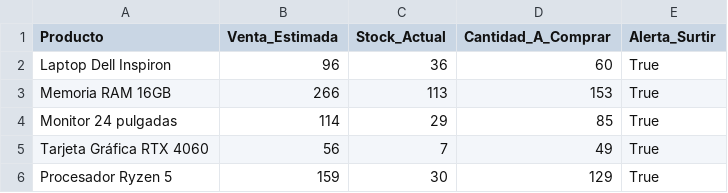
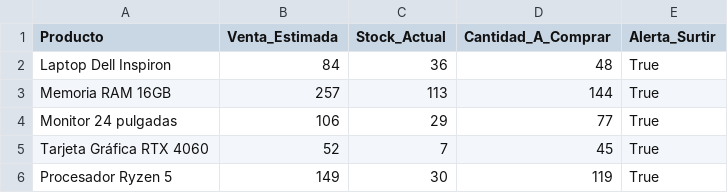
Before and after one commit to MiguelNeyoy/InventarioPredictivo, a CSV file: Back/exports/reporte_inventario.csv, drawn as a sheet.

```diff
--- a/Back/exports/reporte_inventario.csv
+++ b/Back/exports/reporte_inventario.csv
@@ -1,6 +1,6 @@
 Producto,Venta_Estimada,Stock_Actual,Cantidad_A_Comprar,Alerta_Surtir
-Laptop Dell Inspiron,96,36,60,True
-Memoria RAM 16GB,266,113,153,True
-Monitor 24 pulgadas,114,29,85,True
-Tarjeta Gráfica RTX 4060,56,7,49,True
-Procesador Ryzen 5,159,30,129,True
+Laptop Dell Inspiron,84,36,48,True
+Memoria RAM 16GB,257,113,144,True
+Monitor 24 pulgadas,106,29,77,True
+Tarjeta Gráfica RTX 4060,52,7,45,True
+Procesador Ryzen 5,149,30,119,True
```
Also changed, not shown: 3 other files.
